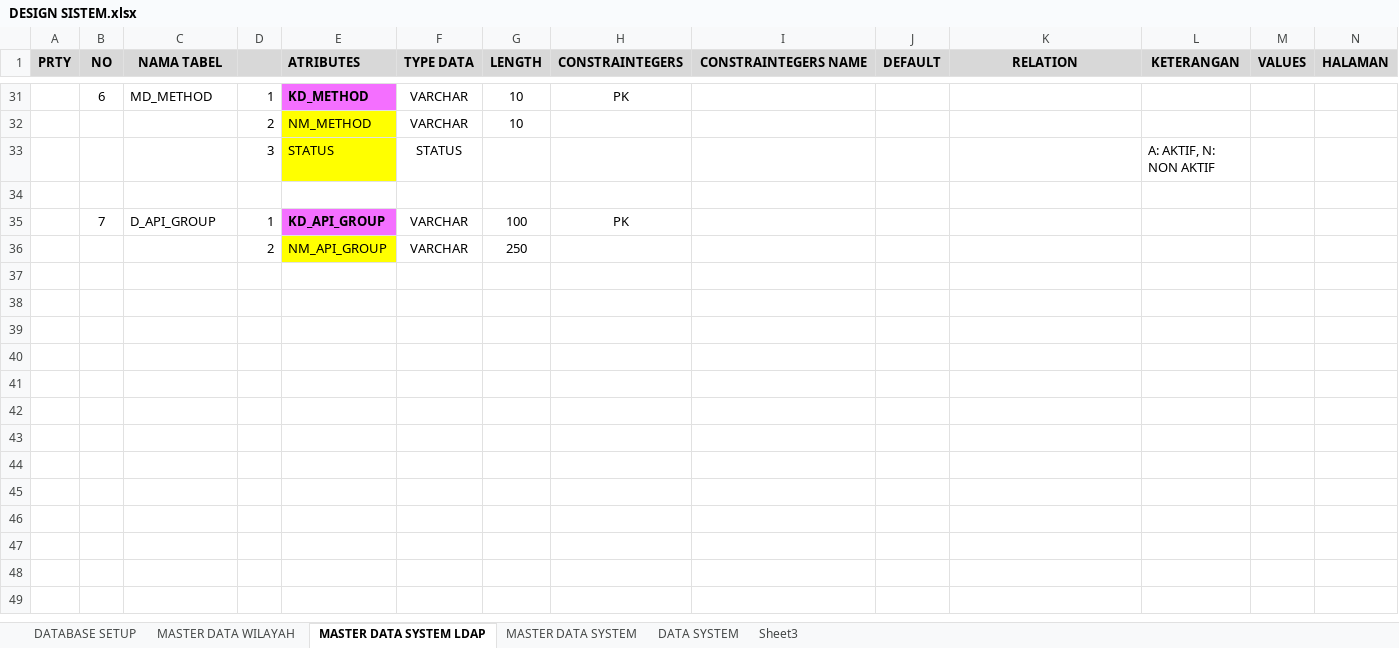
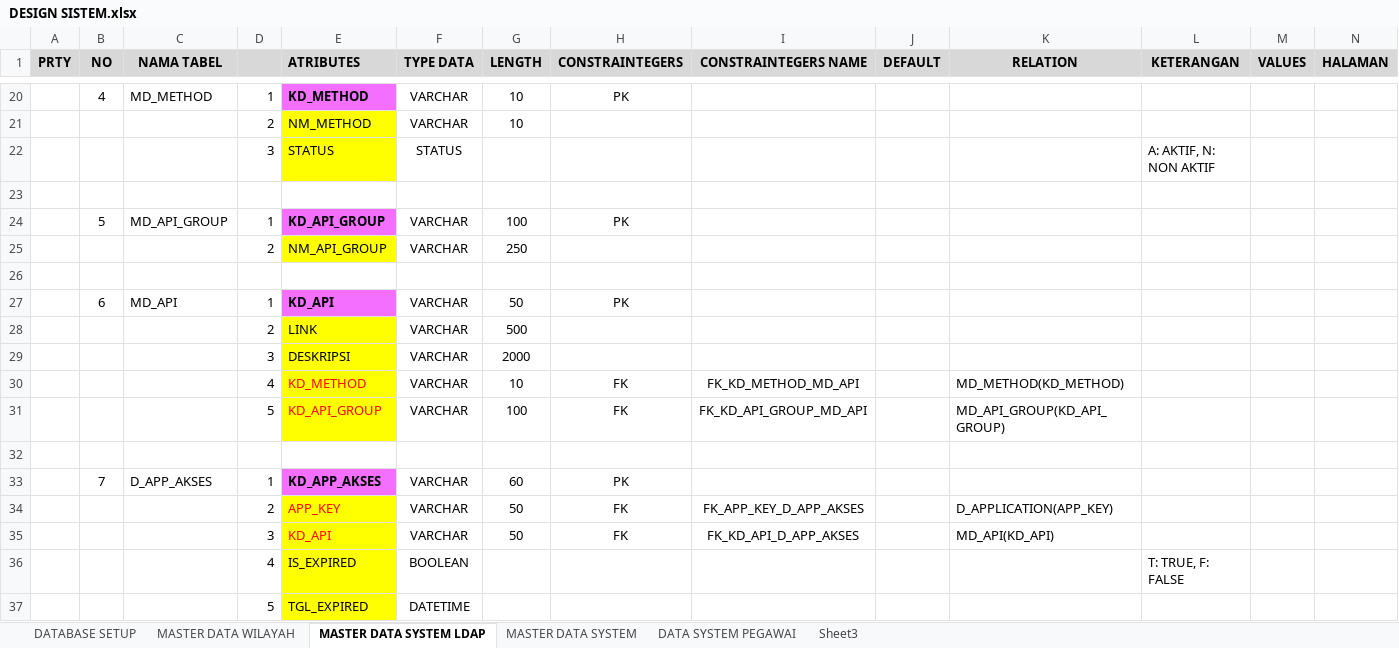
Before and after one commit to jumadilabdulrahmanselian/ldap-api, an Excel workbook: database/PROJECT LDAP INALUM/2. FILE PROYEK/201. DESAIN SISTEM/DESIGN SISTEM.xlsx, sheet MASTER DATA SYSTEM LDAP, drawn as a sheet; only a part is shown, gaps mark what is left out; values as stored, in another font and other column widths than the file's, no borders; addresses are those after the commit; rows hold the shown columns only; the diff covers the shown part only; the diff names each change by its address in the sheet, - before the commit and + after, or states it on an @@ line.

```diff
--- a/database/PROJECT LDAP INALUM/2. FILE PROYEK/201. DESAIN SISTEM/DESIGN SISTEM.xlsx (sheet MASTER DATA SYSTEM LDAP)
+++ b/database/PROJECT LDAP INALUM/2. FILE PROYEK/201. DESAIN SISTEM/DESIGN SISTEM.xlsx (sheet MASTER DATA SYSTEM LDAP)
-sheet tab: DATA SYSTEM
+sheet tab: DATA SYSTEM PEGAWAI
-B20 (NO): 6
+B20 (NO): 4
-B24 (NO): 7
+B24 (NO): 5
-C24 (NAMA TABEL): D_API_GROUP
+C24 (NAMA TABEL): MD_API_GROUP
+row 26: (empty)
+row 27:  | 6 | MD_API | 1 | KD_API | VARCHAR | 50 | PK
@@ row 26 moved to row 28: 2 @@
@@ row 27 moved to row 29: 3 @@
+row 30:  |  |  | 4 | KD_METHOD | VARCHAR | 10 | FK | FK_KD_METHOD_MD_API |  | MD_METHOD(KD_METHOD)
+row 31:  |  |  | 5 | KD_API_GROUP | VARCHAR | 100 | FK | FK_KD_API_GROUP_MD_API |  | MD_API_GROUP(KD_API_GROUP)
+row 32: (empty)
+row 33:  | 7 | D_APP_AKSES | 1 | KD_APP_AKSES | VARCHAR | 60 | PK
+row 34:  |  |  | 2 | APP_KEY | VARCHAR | 50 | FK | FK_APP_KEY_D_APP_AKSES |  | D_APPLICATION(APP_KEY)
+row 35:  |  |  | 3 | KD_API | VARCHAR | 50 | FK | FK_KD_API_D_APP_AKSES |  | MD_API(KD_API)
+row 36:  |  |  | 4 | IS_EXPIRED | BOOLEAN |  |  |  |  |  | T: TRUE, F: FALSE
+row 37:  |  |  | 5 | TGL_EXPIRED | DATETIME
```
Also changed, not shown: 3 added rows, 12 removed rows, 2 moved rows, 12 edited cells and cell formats elsewhere in this sheet, sheet MASTER DATA SYSTEM, sheet DATA SYSTEM PEGAWAI, 1 other file.
